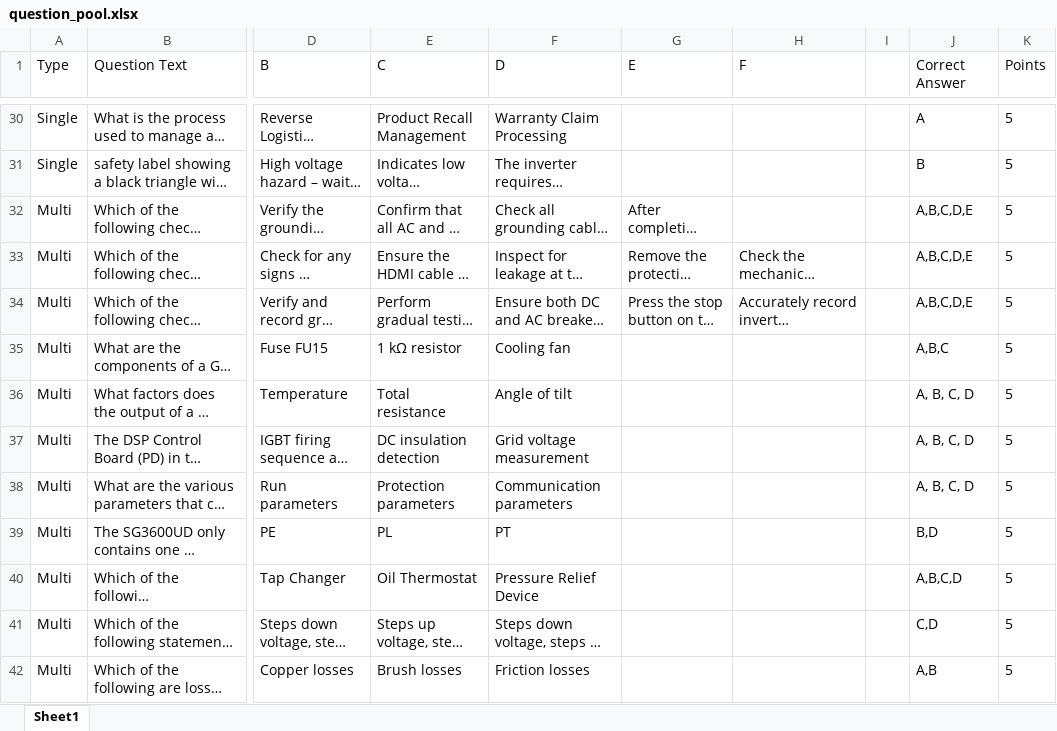
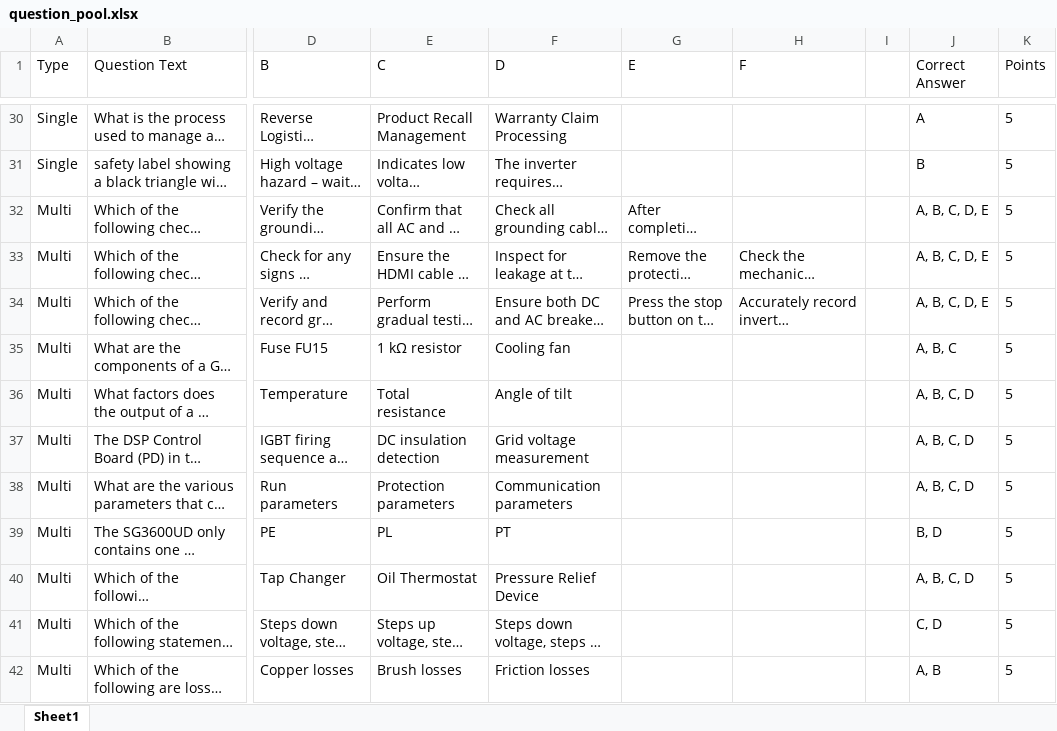
Before and after one commit to BowenHe1/Sungrow-Quiz-App, an Excel workbook: question_pool.xlsx, sheet Sheet1, drawn as a sheet; only a part is shown, gaps mark what is left out; long unchanged cells end in …; values as stored, in another font and other column widths than the file's, no borders; the diff covers the shown part only; the diff names each change by its address in the sheet, - before the commit and + after, or states it on an @@ line.

Commit message:
change the multiple question answer bank structure and added a success page at the end of submission

```diff
--- a/question_pool.xlsx (sheet Sheet1)
+++ b/question_pool.xlsx (sheet Sheet1)
-J32:J34 (Correct Answer): A,B,C,D,E
+J32:J34 (Correct Answer): A, B, C, D, E
-J35 (Correct Answer): A,B,C
+J35 (Correct Answer): A, B, C
-J39 (Correct Answer): B,D
+J39 (Correct Answer): B, D
-J40 (Correct Answer): A,B,C,D
+J40 (Correct Answer): A, B, C, D
-J41 (Correct Answer): C,D
+J41 (Correct Answer): C, D
-J42 (Correct Answer): A,B
+J42 (Correct Answer): A, B
```
Also changed, not shown: 10 edited cells elsewhere in this sheet, 1 other file.
